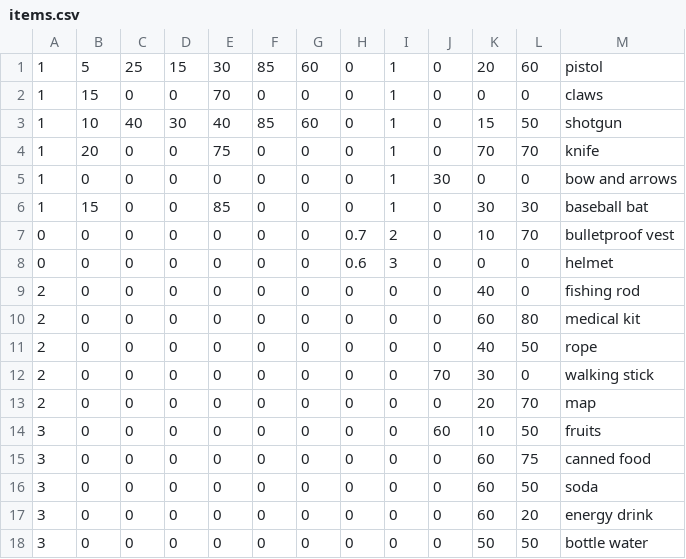
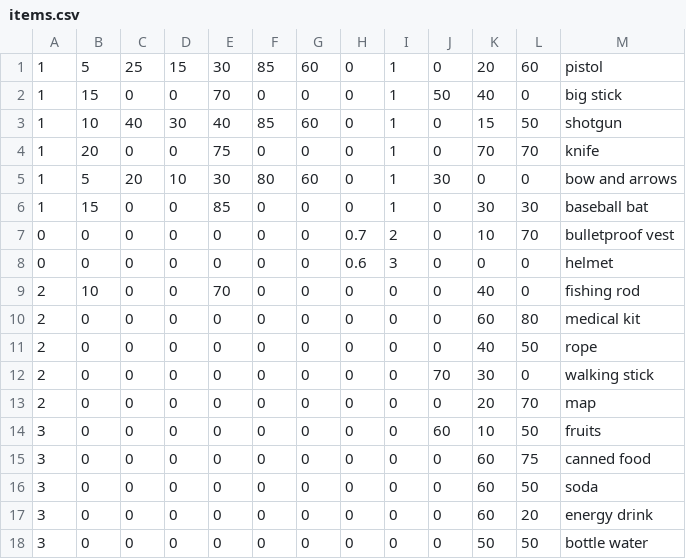
Before and after one commit to mathilde-prog/The-Hive, a CSV file: Version1 The Hive/data/items.csv, drawn as a sheet.

```diff
--- a/Version1 The Hive/data/items.csv
+++ b/Version1 The Hive/data/items.csv
@@ -1,6 +1,6 @@
 1;5;25;15;30;85;60;0;1;0;20;60;pistol
-1;15;0;0;70;0;0;0;1;0;0;0;claws
+1;15;0;0;70;0;0;0;1;50;40;0;big stick
 1;10;40;30;40;85;60;0;1;0;15;50;shotgun
 1;20;0;0;75;0;0;0;1;0;70;70;knife
-1;0;0;0;0;0;0;0;1;30;0;0;bow and arrows
+1;5;20;10;30;80;60;0;1;30;0;0;bow and arrows
 1;15;0;0;85;0;0;0;1;0;30;30;baseball bat
@@ -8,3 +8,3 @@
 0;0;0;0;0;0;0;0.6;3;0;0;0;helmet
-2;0;0;0;0;0;0;0;0;0;40;0;fishing rod
+2;10;0;0;70;0;0;0;0;0;40;0;fishing rod
 2;0;0;0;0;0;0;0;0;0;60;80;medical kit
```
Also changed, not shown: 30 other files.
